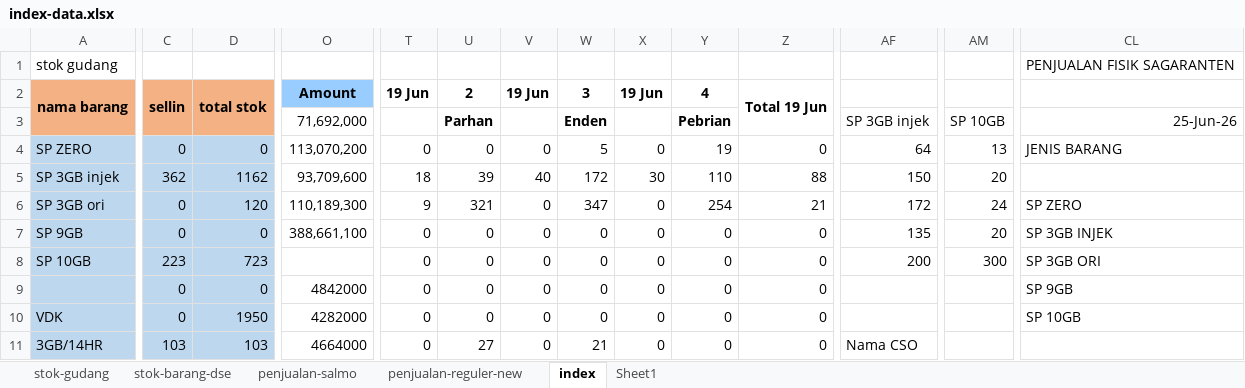
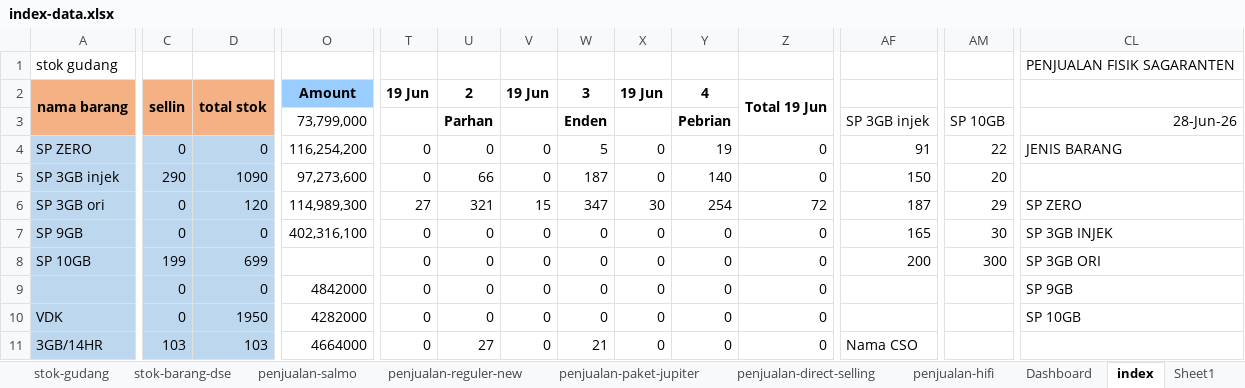
Before and after one commit to andisianday393-byte/MC-SAGARANTEN.WEB, an Excel workbook: index-data.xlsx, sheet index, drawn as a sheet; only a part is shown, gaps mark what is left out; values as stored, in another font and other column widths than the file's, no borders; conditional formats not drawn; the diff covers the shown part only; the diff names each change by its address in the sheet, - before the commit and + after, or states it on an @@ line.

```diff
--- a/index-data.xlsx (sheet index)
+++ b/index-data.xlsx (sheet index)
@@ sheet tab unhidden: penjualan-paket-jupiter @@
@@ sheet tab unhidden: penjualan-direct-selling @@
@@ sheet tab unhidden: penjualan-hifi @@
+sheet tab: Dashboard
-O3 (Amount): 71,692,000
+O3 (Amount): 73,799,000
-CL3: 25-Jun-26
+CL3: 28-Jun-26
-O4 (Amount): 113,070,200
+O4 (Amount): 116,254,200
-AF4: 64
+AF4: 91
-AM4: 13
+AM4: 22
-C5 (sellin): 362
+C5 (sellin): 290
-D5 (total stok): 1162
+D5 (total stok): 1090
-O5 (Amount): 93,709,600
+O5 (Amount): 97,273,600
-T5 (19 Jun): 18
+T5 (19 Jun): 0
-U5 (2): 39
+U5 (2): 66
-V5 (19 Jun): 40
+V5 (19 Jun): 0
-W5 (3): 172
+W5 (3): 187
-X5 (19 Jun): 30
+X5 (19 Jun): 0
-Y5 (4): 110
+Y5 (4): 140
-Z5 (Total 19 Jun): 88
+Z5 (Total 19 Jun): 0
-O6 (Amount): 110,189,300
+O6 (Amount): 114,989,300
-T6 (19 Jun): 9
+T6 (19 Jun): 27
-V6 (19 Jun): 0
+V6 (19 Jun): 15
-X6 (19 Jun): 0
+X6 (19 Jun): 30
-Z6 (Total 19 Jun): 21
+Z6 (Total 19 Jun): 72
-AF6: 172
+AF6: 187
-AM6: 24
+AM6: 29
-O7 (Amount): 388,661,100
+O7 (Amount): 402,316,100
-AF7: 135
+AF7: 165
-AM7: 20
+AM7: 30
-C8 (sellin): 223
+C8 (sellin): 199
-D8 (total stok): 723
+D8 (total stok): 699
```
Also changed, not shown: 325 edited cells and cell formats elsewhere in this sheet, sheet penjualan-reguler-new, sheet stok-barang-dse, sheet penjualan-salmo, sheet stok-gudang, formulas that keep their value, 7 other files.
